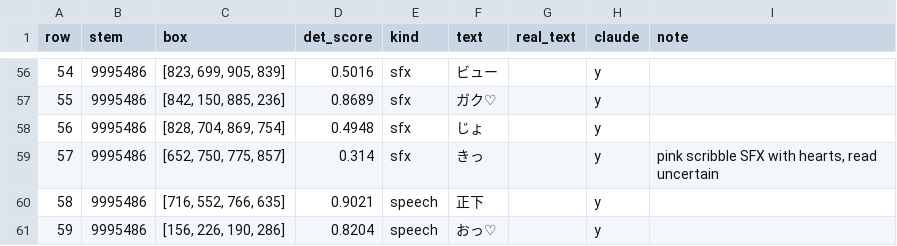
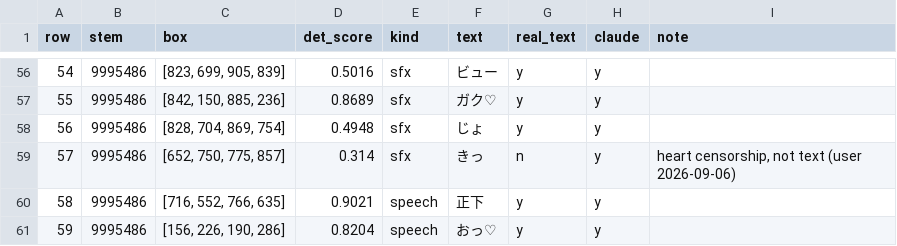
Before and after one commit to sorryhyun/anima_lora, a TSV file: project/cjk_aware_anima_dit/assets/animetext_new_lines_sincos.tsv, drawn as a sheet; only a part is shown, gaps mark what is left out; the diff covers the shown part only.

```diff
--- a/project/cjk_aware_anima_dit/assets/animetext_new_lines_sincos.tsv
+++ b/project/cjk_aware_anima_dit/assets/animetext_new_lines_sincos.tsv
@@ -56,6 +56,6 @@ row	stem	box	det_score	kind	text	real_text	claude	note
-54	9995486	[823, 699, 905, 839]	0.5016	sfx	ビュー		y	
-55	9995486	[842, 150, 885, 236]	0.8689	sfx	ガク♡		y	
-56	9995486	[828, 704, 869, 754]	0.4948	sfx	じょ		y	
-57	9995486	[652, 750, 775, 857]	0.314	sfx	きっ		y	pink scribble SFX with hearts, read uncertain
-58	9995486	[716, 552, 766, 635]	0.9021	speech	正下		y	
-59	9995486	[156, 226, 190, 286]	0.8204	speech	おっ♡		y	
+54	9995486	[823, 699, 905, 839]	0.5016	sfx	ビュー	y	y	
+55	9995486	[842, 150, 885, 236]	0.8689	sfx	ガク♡	y	y	
+56	9995486	[828, 704, 869, 754]	0.4948	sfx	じょ	y	y	
+57	9995486	[652, 750, 775, 857]	0.314	sfx	きっ	n	y	heart censorship, not text (user 2026-09-06)
+58	9995486	[716, 552, 766, 635]	0.9021	speech	正下	y	y	
+59	9995486	[156, 226, 190, 286]	0.8204	speech	おっ♡	y	y	
```
Also changed, not shown: 54 edited cells elsewhere in this file, 2 other files.
